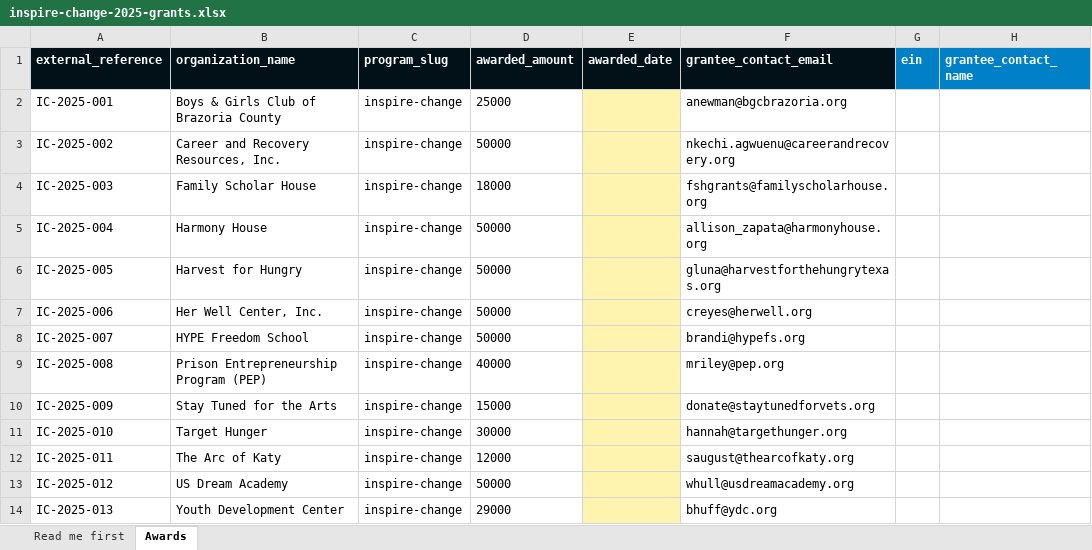
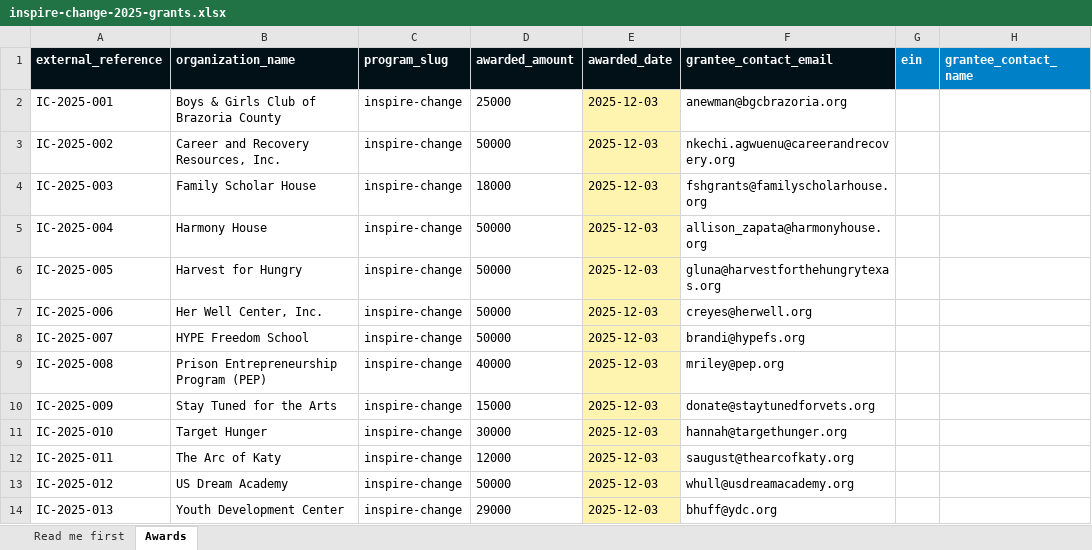
Before and after one commit to TexansDigital/grants, an Excel workbook: docs/inspire-change-2025-grants.xlsx, sheet Awards, drawn as a sheet; only a part is shown; values as stored, in another font and other column widths than the file's, no borders; the diff names each change by its address in the sheet, - before the commit and + after, or states it on an @@ line.

```diff
--- a/docs/inspire-change-2025-grants.xlsx (sheet Awards)
+++ b/docs/inspire-change-2025-grants.xlsx (sheet Awards)
-E2:E14 (awarded_date): (empty)
+E2:E14 (awarded_date): 2025-12-03
```
Also changed, not shown: 3 other files.
